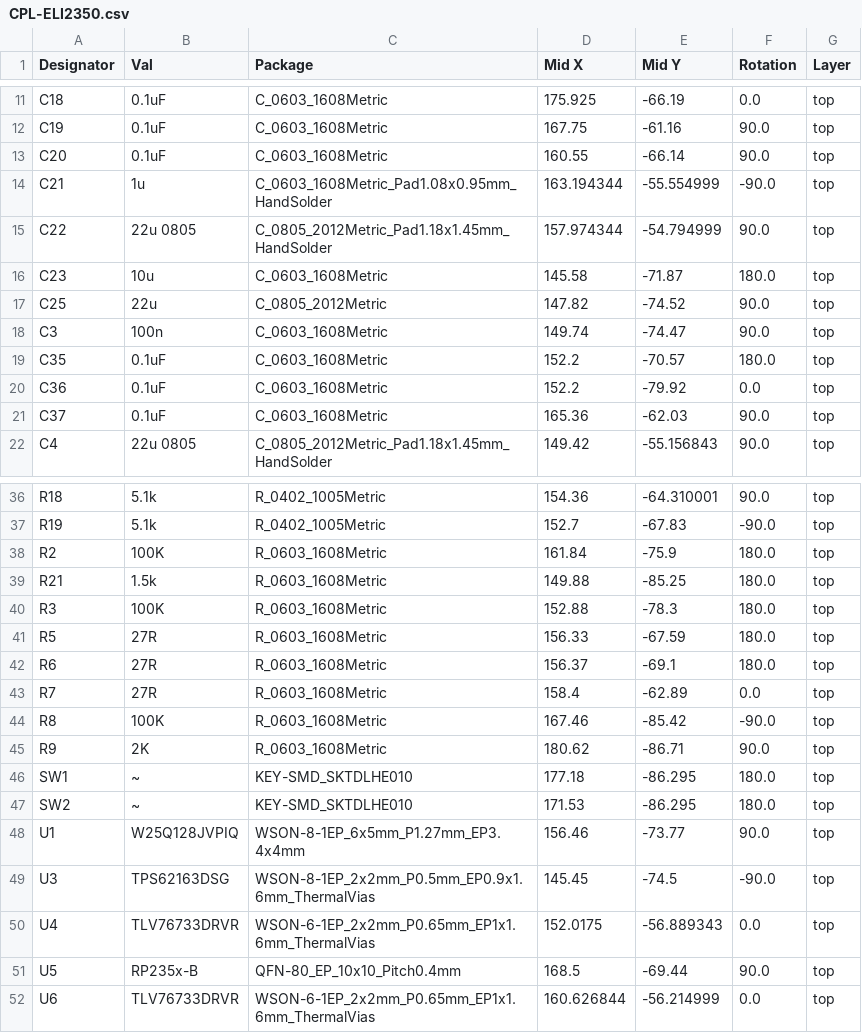
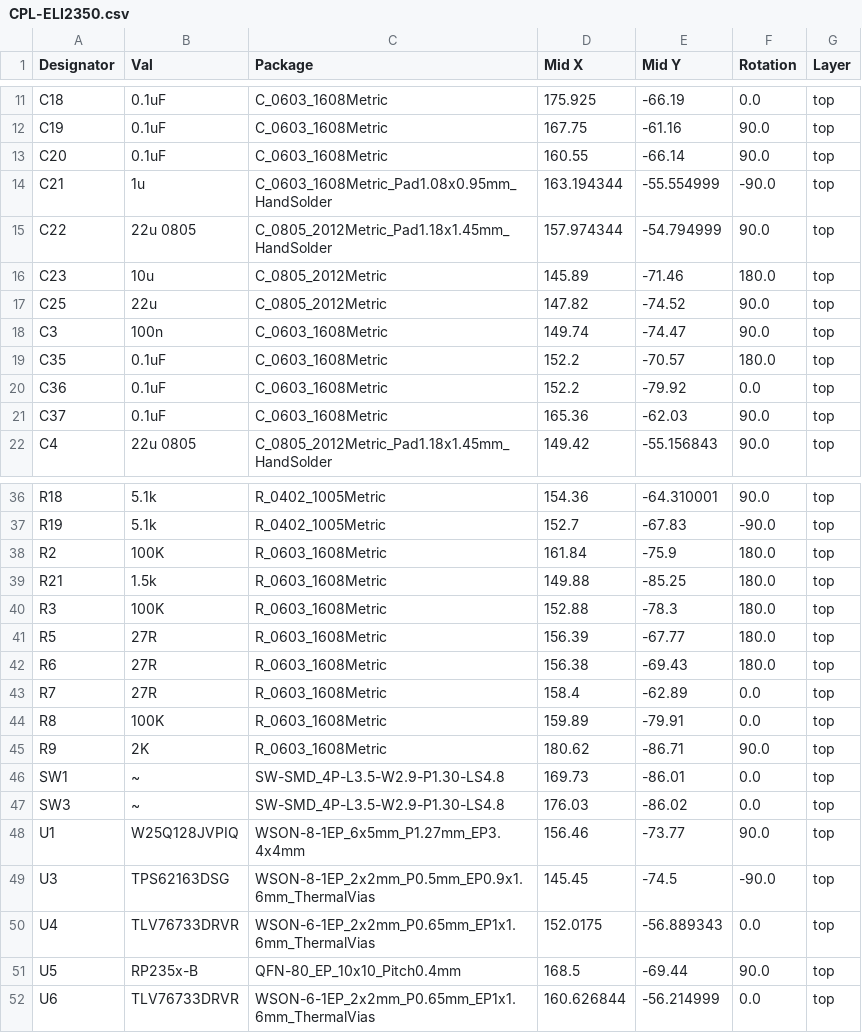
Before and after one commit to Emute-Lab-Instruments/ELI2350, a CSV file: jlcpcb/production_files/CPL-ELI2350.csv, drawn as a sheet; only a part is shown, gaps mark what is left out.

```diff
--- a/jlcpcb/production_files/CPL-ELI2350.csv
+++ b/jlcpcb/production_files/CPL-ELI2350.csv
@@ -15,3 +15,3 @@ C21,1u,C_0603_1608Metric_Pad1.08x0.95mm_HandSolder,163.194344,-55.554999,-90.0,t
 C22,22u 0805,C_0805_2012Metric_Pad1.18x1.45mm_HandSolder,157.974344,-54.794999,90.0,top
-C23,10u,C_0603_1608Metric,145.58,-71.87,180.0,top
+C23,10u,C_0805_2012Metric,145.89,-71.46,180.0,top
 C25,22u,C_0805_2012Metric,147.82,-74.52,90.0,top
@@ -40,9 +40,9 @@ R21,1.5k,R_0603_1608Metric,149.88,-85.25,180.0,top
 R3,100K,R_0603_1608Metric,152.88,-78.3,180.0,top
-R5,27R,R_0603_1608Metric,156.33,-67.59,180.0,top
-R6,27R,R_0603_1608Metric,156.37,-69.1,180.0,top
+R5,27R,R_0603_1608Metric,156.39,-67.77,180.0,top
+R6,27R,R_0603_1608Metric,156.38,-69.43,180.0,top
 R7,27R,R_0603_1608Metric,158.4,-62.89,0.0,top
-R8,100K,R_0603_1608Metric,167.46,-85.42,-90.0,top
+R8,100K,R_0603_1608Metric,159.89,-79.91,0.0,top
 R9,2K,R_0603_1608Metric,180.62,-86.71,90.0,top
-SW1,~,KEY-SMD_SKTDLHE010,177.18,-86.295,180.0,top
-SW2,~,KEY-SMD_SKTDLHE010,171.53,-86.295,180.0,top
+SW1,~,SW-SMD_4P-L3.5-W2.9-P1.30-LS4.8,169.73,-86.01,0.0,top
+SW3,~,SW-SMD_4P-L3.5-W2.9-P1.30-LS4.8,176.03,-86.02,0.0,top
 U1,W25Q128JVPIQ,WSON-8-1EP_6x5mm_P1.27mm_EP3.4x4mm,156.46,-73.77,90.0,top
```
Also changed, not shown: ELI2350Dock/jlcpcb/production_files/BOM-ELI2350Dock.csv, ELI2350Dock/jlcpcb/production_files/CPL-ELI2350Dock.csv, 12 other files.
